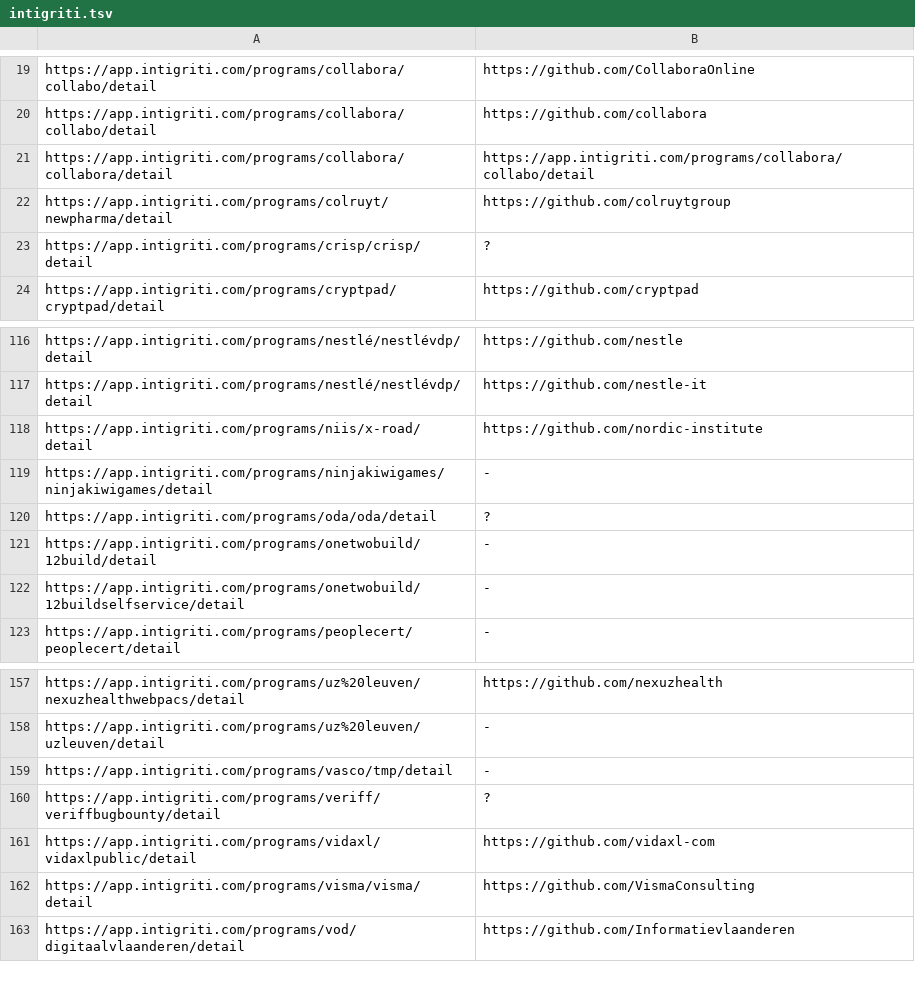
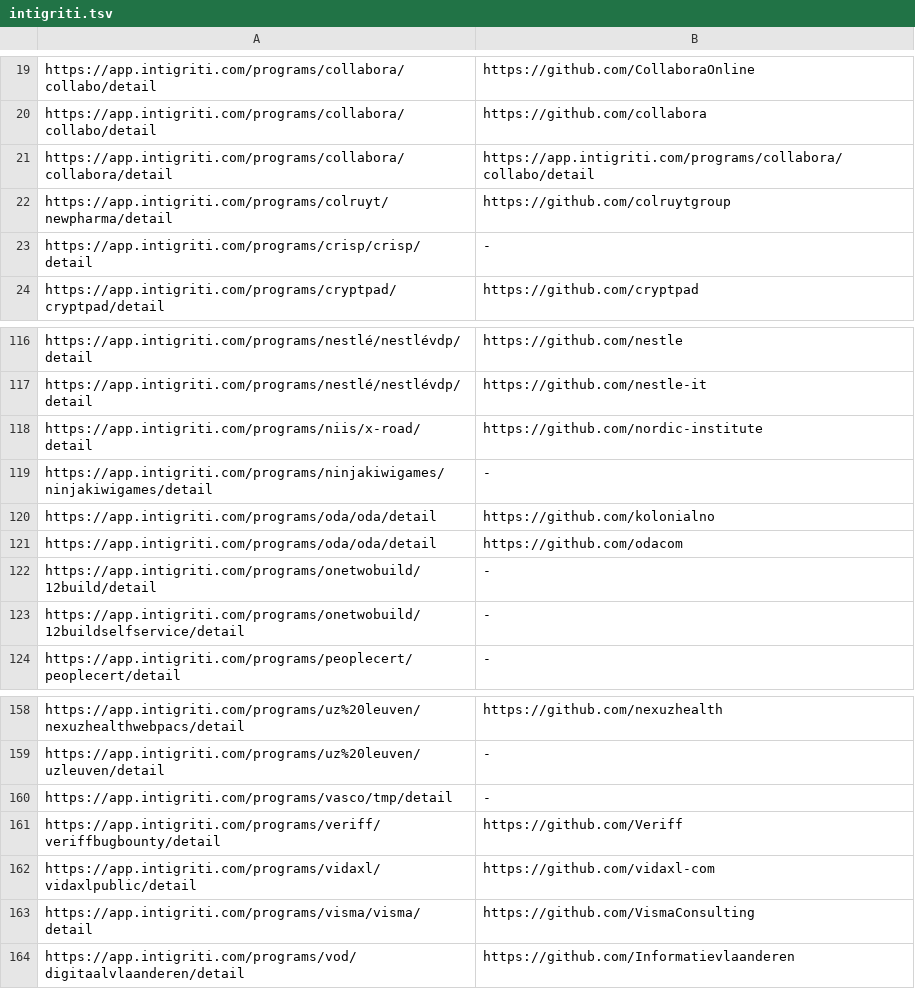
Before and after one commit to nikitastupin/orgs-data, a TSV file: orgs-data/intigriti.tsv, drawn as a sheet; only a part is shown, gaps mark what is left out.

Commit message:
Update intigriti.tsv

```diff
--- a/orgs-data/intigriti.tsv
+++ b/orgs-data/intigriti.tsv
@@ -22,3 +22,3 @@ https://app.intigriti.com/programs/collabora/collabora/detail	https://app.intigr
 https://app.intigriti.com/programs/colruyt/newpharma/detail	https://github.com/colruytgroup
-https://app.intigriti.com/programs/crisp/crisp/detail	?
+https://app.intigriti.com/programs/crisp/crisp/detail	-
 https://app.intigriti.com/programs/cryptpad/cryptpad/detail	https://github.com/cryptpad
@@ -119,3 +119,4 @@ https://app.intigriti.com/programs/niis/x-road/detail	https://github.com/nordic-
 https://app.intigriti.com/programs/ninjakiwigames/ninjakiwigames/detail	-
-https://app.intigriti.com/programs/oda/oda/detail	?
+https://app.intigriti.com/programs/oda/oda/detail	https://github.com/kolonialno
+https://app.intigriti.com/programs/oda/oda/detail	https://github.com/odacom
 https://app.intigriti.com/programs/onetwobuild/12build/detail	-
@@ -159,3 +160,3 @@ https://app.intigriti.com/programs/uz%20leuven/uzleuven/detail	-
 https://app.intigriti.com/programs/vasco/tmp/detail	-
-https://app.intigriti.com/programs/veriff/veriffbugbounty/detail	?
+https://app.intigriti.com/programs/veriff/veriffbugbounty/detail	https://github.com/Veriff	
 https://app.intigriti.com/programs/vidaxl/vidaxlpublic/detail	https://github.com/vidaxl-com
```
